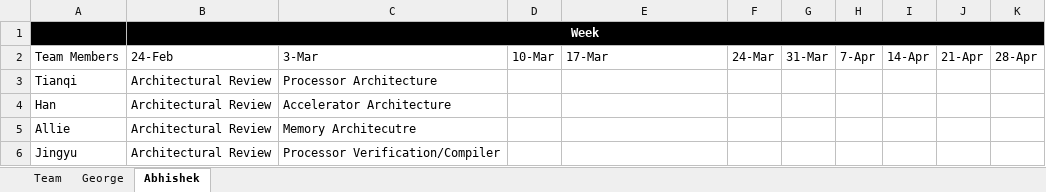
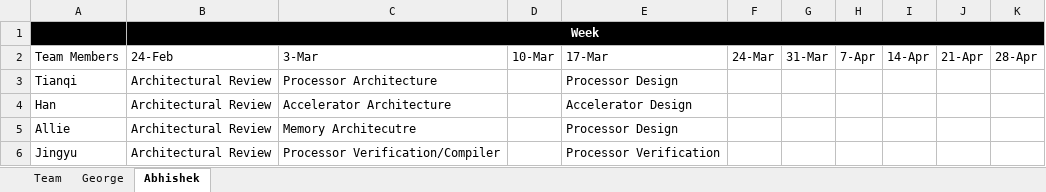
Before and after one commit to AllieBacholl/face-filter-website, an Excel workbook: report/weekly_report.xlsx, sheet Abhishek, drawn as a sheet; values as stored, in another font and other column widths than the file's, no borders; table styles not drawn; the diff names each change by its address in the sheet, - before the commit and + after, or states it on an @@ line.

```diff
--- a/report/weekly_report.xlsx (sheet Abhishek)
+++ b/report/weekly_report.xlsx (sheet Abhishek)
-E3: (empty)
+E3: Processor Design
-E4: (empty)
+E4: Accelerator Design
-E5: (empty)
+E5: Processor Design
-E6: (empty)
+E6: Processor Verification
```
Also changed, not shown: 2 other files.
